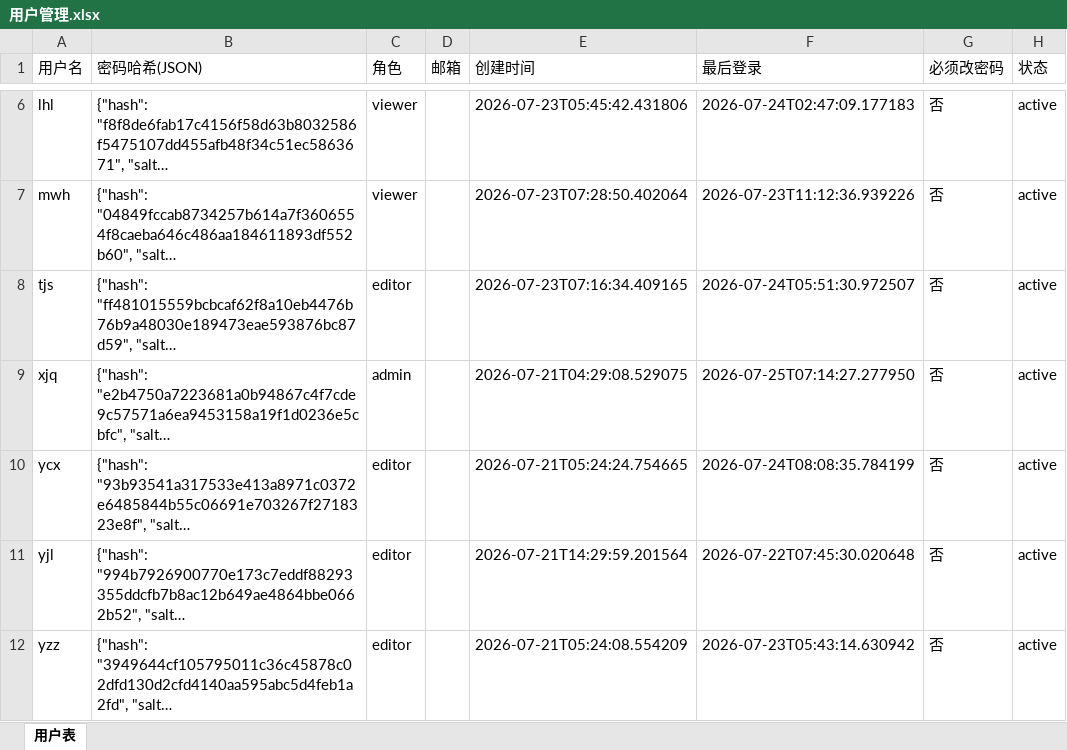
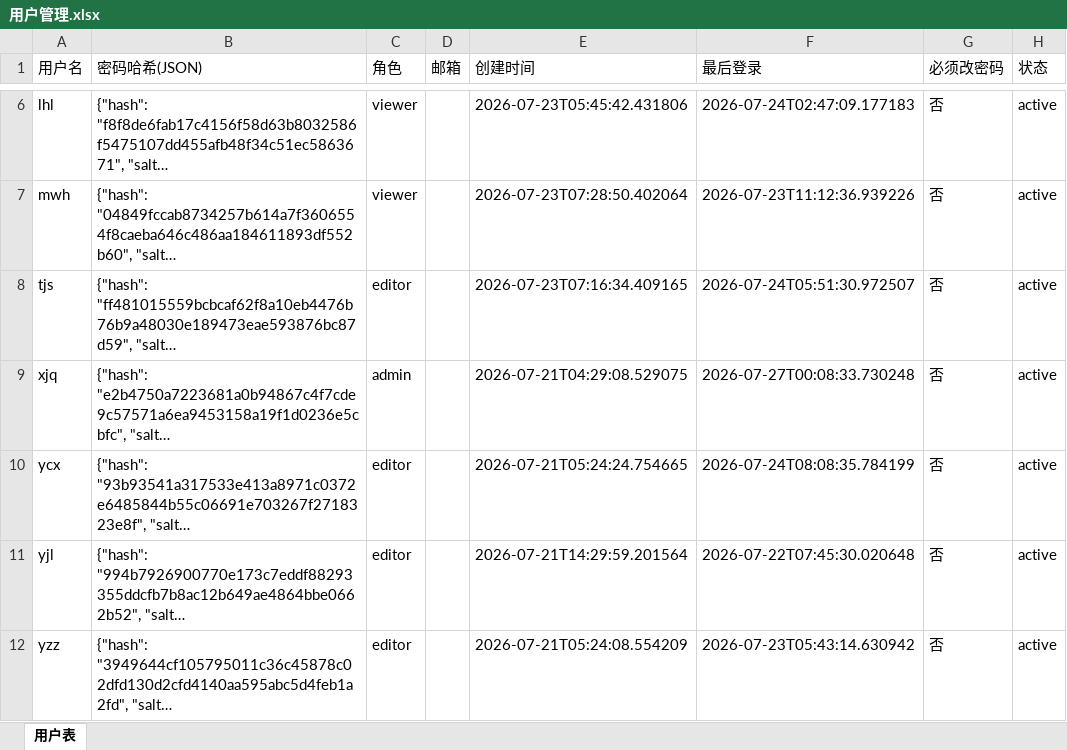
Before and after one commit to kill-Japanese/report-check, an Excel workbook: 用户管理.xlsx, sheet 用户表, drawn as a sheet; only a part is shown, gaps mark what is left out; long unchanged cells end in …; values as stored, in another font and other column widths than the file's, no borders; the diff names each change by its address in the sheet, - before the commit and + after, or states it on an @@ line.

Commit message:
[API同步] 用户xjq增量同步，重试推送 - 2026-07-27 00:08:57

```diff
--- a/用户管理.xlsx (sheet 用户表)
+++ b/用户管理.xlsx (sheet 用户表)
-F9 (最后登录): 2026-07-25T07:14:27.277950
+F9 (最后登录): 2026-07-27T00:08:33.730248
```
